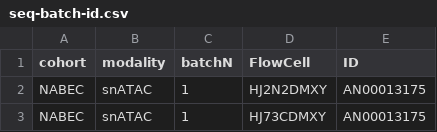
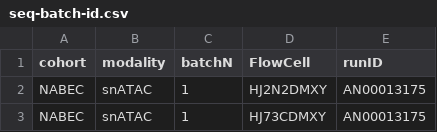
Before and after one commit to cory-weller/PFC-atlas-preprocessing, a CSV file: seq-batch-id.csv, drawn as a sheet; only a part is shown.

```diff
--- a/seq-batch-id.csv
+++ b/seq-batch-id.csv
@@ -1,2 +1,2 @@
-cohort,modality,batchN,FlowCell,ID
+cohort,modality,batchN,FlowCell,runID
 NABEC,snATAC,1,HJ2N2DMXY,AN00013175
```
Also changed, not shown: 9 other files.
